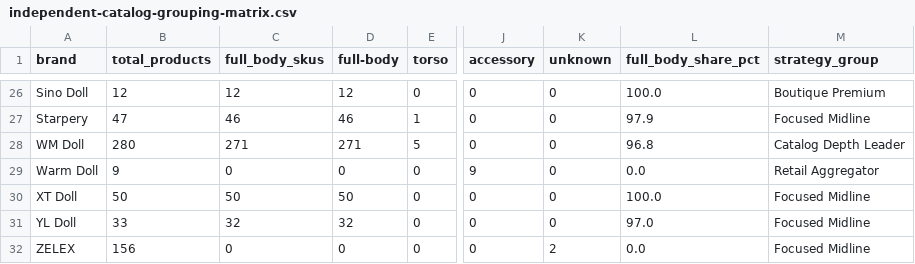
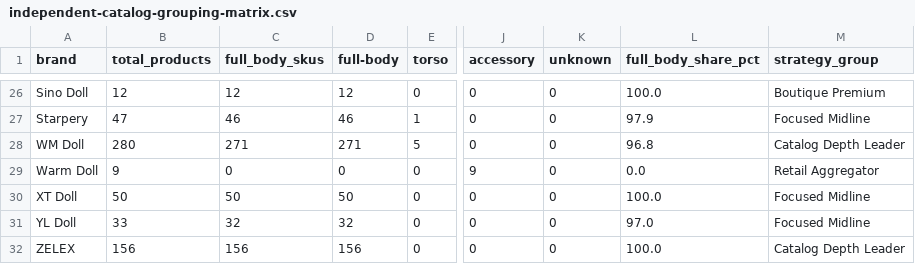
Before and after one commit to kas1987/HowieZZ, a CSV file: docs/research/independent-catalog-grouping-matrix.csv, drawn as a sheet; only a part is shown, gaps mark what is left out; the diff names each change by its address in the sheet, - before the commit and + after, or states it on an @@ line.

Commit message:
PDR-010: add full-body heatmap and normalize ZELEX line grouping

```diff
--- a/docs/research/independent-catalog-grouping-matrix.csv
+++ b/docs/research/independent-catalog-grouping-matrix.csv
-C32 (full_body_skus): 0
+C32 (full_body_skus): 156
-D32 (full-body): 0
+D32 (full-body): 156
-K32 (unknown): 2
+K32 (unknown): 0
-L32 (full_body_share_pct): 0.0
+L32 (full_body_share_pct): 100.0
-M32 (strategy_group): Focused Midline
+M32 (strategy_group): Catalog Depth Leader
```
Also changed, not shown: 3 other files.
